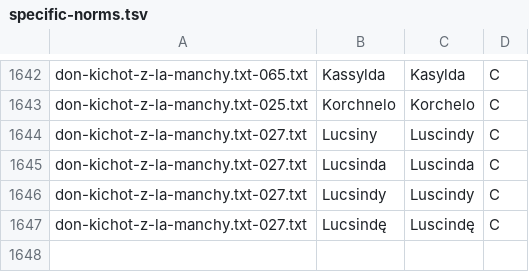
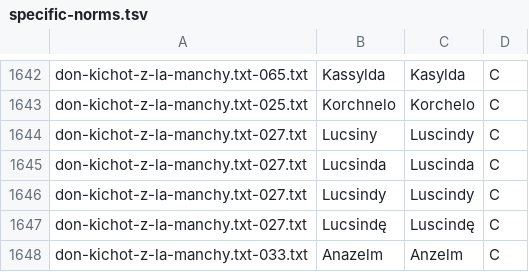
Before and after one commit to jimregan/wolnelektury-speech-corpus, a TSV file: specific-norms.tsv, drawn as a sheet; only a part is shown, gaps mark what is left out; the diff names each change by its address in the sheet, - before the commit and + after, or states it on an @@ line.

```diff
--- a/specific-norms.tsv
+++ b/specific-norms.tsv
+row 1648: don-kichot-z-la-manchy.txt-033.txt | Anazelm | Anzelm | C
```
Also changed, not shown: pron-data/pronounce-as.tsv.
